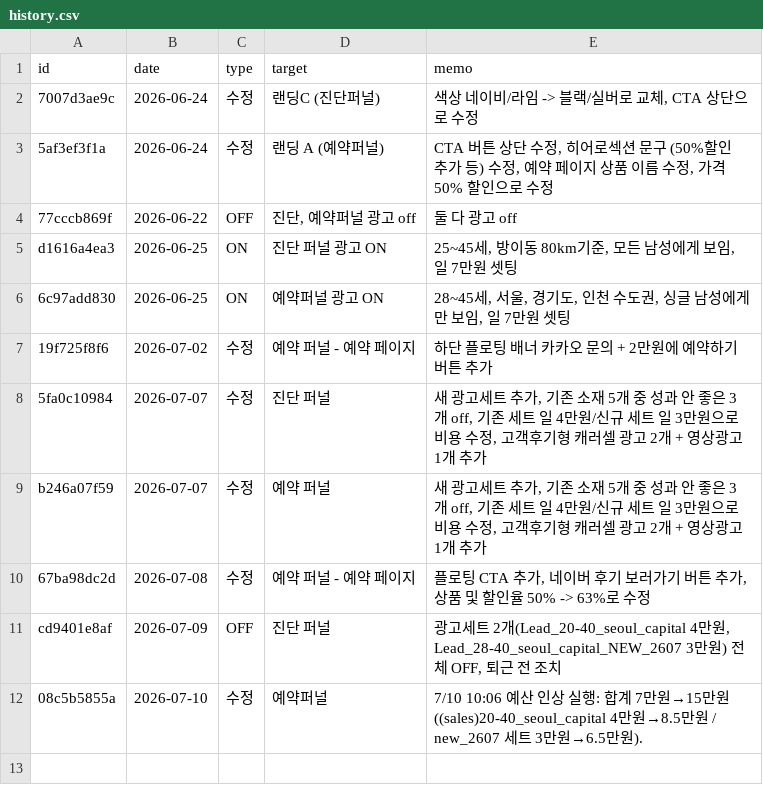
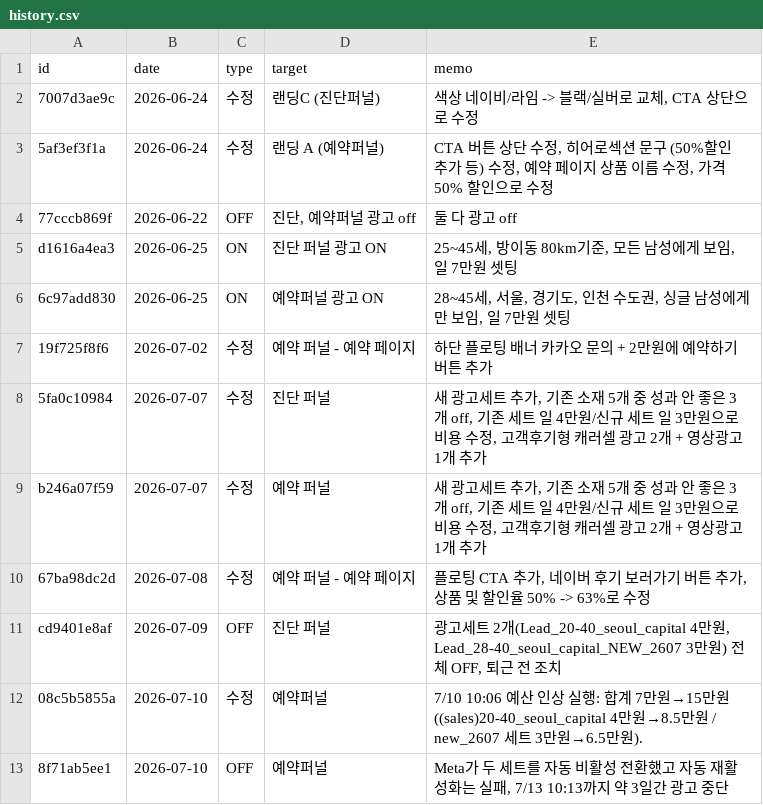
Before and after one commit to fgih304-netizen/fgih304-netizen.github.io, a CSV file: history.csv, drawn as a sheet.

Commit message:
history: 2026-07-10 OFF 추가

```diff
--- a/history.csv
+++ b/history.csv
@@ -12 +12,2 @@ cd9401e8af,2026-07-09,OFF,진단 퍼널,"광고세트 2개(Lead_20-40_seoul_capi
 08c5b5855a,2026-07-10,수정,예약퍼널,7/10 10:06 예산 인상 실행: 합계 7만원→15만원 ((sales)20-40_seoul_capital 4만원→8.5만원 / new_2607 세트 3만원→6.5만원).
+8f71ab5ee1,2026-07-10,OFF,예약퍼널,"Meta가 두 세트를 자동 비활성 전환했고 자동 재활성화는 실패, 7/13 10:13까지 약 3일간 광고 중단"
```
